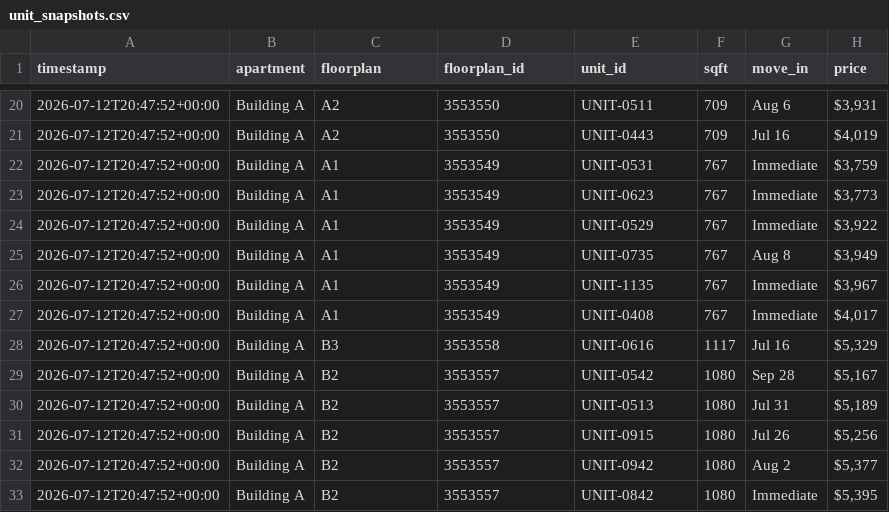
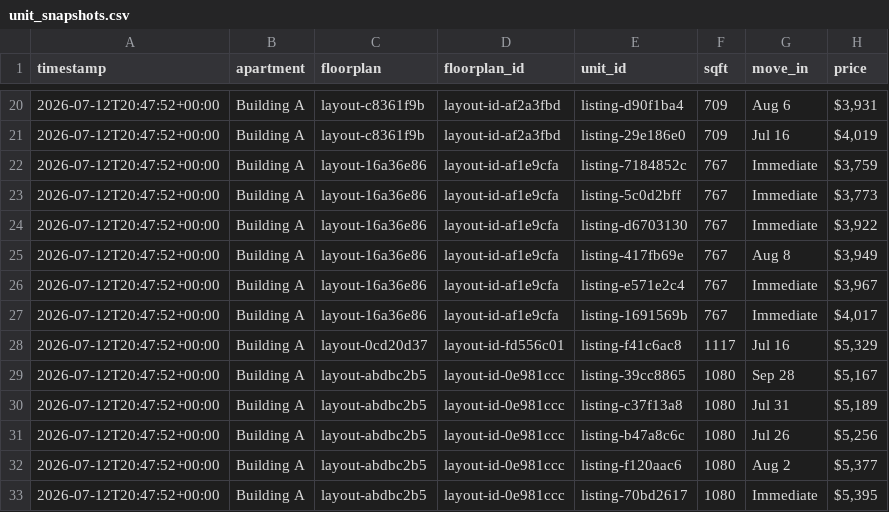
Before and after one commit to playuhh/tracker, a CSV file: data/unit_snapshots.csv, drawn as a sheet; only a part is shown, gaps mark what is left out; the diff covers the shown part only.

```diff
--- a/data/unit_snapshots.csv
+++ b/data/unit_snapshots.csv
@@ -20,14 +20,14 @@ timestamp,apartment,floorplan,floorplan_id,unit_id,sqft,move_in,price
-2026-07-12T20:47:52+00:00,Building A,A2,3553550,UNIT-0511,709,Aug 6,"$3,931"
-2026-07-12T20:47:52+00:00,Building A,A2,3553550,UNIT-0443,709,Jul 16,"$4,019"
-2026-07-12T20:47:52+00:00,Building A,A1,3553549,UNIT-0531,767,Immediate,"$3,759"
-2026-07-12T20:47:52+00:00,Building A,A1,3553549,UNIT-0623,767,Immediate,"$3,773"
-2026-07-12T20:47:52+00:00,Building A,A1,3553549,UNIT-0529,767,Immediate,"$3,922"
-2026-07-12T20:47:52+00:00,Building A,A1,3553549,UNIT-0735,767,Aug 8,"$3,949"
-2026-07-12T20:47:52+00:00,Building A,A1,3553549,UNIT-1135,767,Immediate,"$3,967"
-2026-07-12T20:47:52+00:00,Building A,A1,3553549,UNIT-0408,767,Immediate,"$4,017"
-2026-07-12T20:47:52+00:00,Building A,B3,3553558,UNIT-0616,1117,Jul 16,"$5,329"
-2026-07-12T20:47:52+00:00,Building A,B2,3553557,UNIT-0542,1080,Sep 28,"$5,167"
-2026-07-12T20:47:52+00:00,Building A,B2,3553557,UNIT-0513,1080,Jul 31,"$5,189"
-2026-07-12T20:47:52+00:00,Building A,B2,3553557,UNIT-0915,1080,Jul 26,"$5,256"
-2026-07-12T20:47:52+00:00,Building A,B2,3553557,UNIT-0942,1080,Aug 2,"$5,377"
-2026-07-12T20:47:52+00:00,Building A,B2,3553557,UNIT-0842,1080,Immediate,"$5,395"
+2026-07-12T20:47:52+00:00,Building A,layout-c8361f9b,layout-id-af2a3fbd,listing-d90f1ba4,709,Aug 6,"$3,931"
+2026-07-12T20:47:52+00:00,Building A,layout-c8361f9b,layout-id-af2a3fbd,listing-29e186e0,709,Jul 16,"$4,019"
+2026-07-12T20:47:52+00:00,Building A,layout-16a36e86,layout-id-af1e9cfa,listing-7184852c,767,Immediate,"$3,759"
+2026-07-12T20:47:52+00:00,Building A,layout-16a36e86,layout-id-af1e9cfa,listing-5c0d2bff,767,Immediate,"$3,773"
+2026-07-12T20:47:52+00:00,Building A,layout-16a36e86,layout-id-af1e9cfa,listing-d6703130,767,Immediate,"$3,922"
+2026-07-12T20:47:52+00:00,Building A,layout-16a36e86,layout-id-af1e9cfa,listing-417fb69e,767,Aug 8,"$3,949"
+2026-07-12T20:47:52+00:00,Building A,layout-16a36e86,layout-id-af1e9cfa,listing-e571e2c4,767,Immediate,"$3,967"
+2026-07-12T20:47:52+00:00,Building A,layout-16a36e86,layout-id-af1e9cfa,listing-1691569b,767,Immediate,"$4,017"
+2026-07-12T20:47:52+00:00,Building A,layout-0cd20d37,layout-id-fd556c01,listing-f41c6ac8,1117,Jul 16,"$5,329"
+2026-07-12T20:47:52+00:00,Building A,layout-abdbc2b5,layout-id-0e981ccc,listing-39cc8865,1080,Sep 28,"$5,167"
+2026-07-12T20:47:52+00:00,Building A,layout-abdbc2b5,layout-id-0e981ccc,listing-c37f13a8,1080,Jul 31,"$5,189"
+2026-07-12T20:47:52+00:00,Building A,layout-abdbc2b5,layout-id-0e981ccc,listing-b47a8c6c,1080,Jul 26,"$5,256"
+2026-07-12T20:47:52+00:00,Building A,layout-abdbc2b5,layout-id-0e981ccc,listing-f120aac6,1080,Aug 2,"$5,377"
+2026-07-12T20:47:52+00:00,Building A,layout-abdbc2b5,layout-id-0e981ccc,listing-70bd2617,1080,Immediate,"$5,395"
```
Also changed, not shown: 54 edited cells elsewhere in this file, data/unit_prices.csv, 9 other files.
